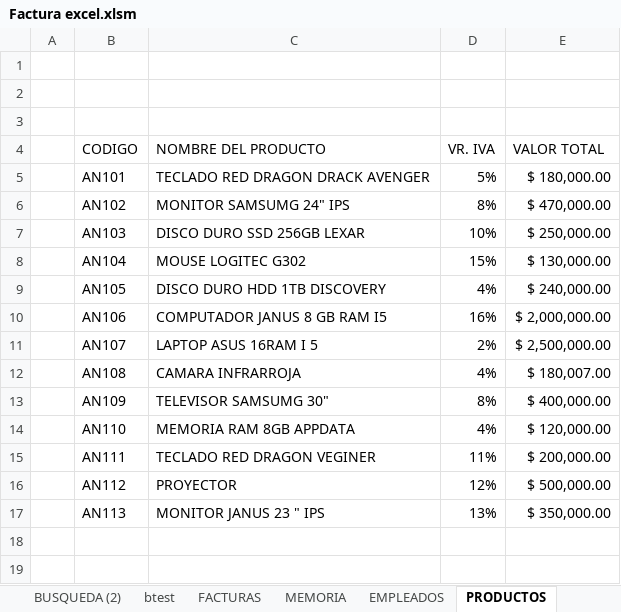
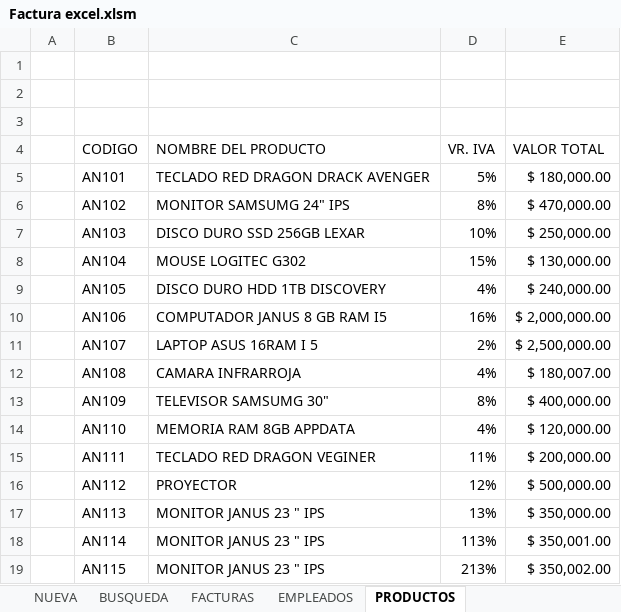
Before and after one commit to Bloxtermol10/Factura-VB, an Excel workbook: Factura excel.xlsm, sheet PRODUCTOS, drawn as a sheet; values as stored, in another font and other column widths than the file's, no borders; table styles not drawn; the diff names each change by its address in the sheet, - before the commit and + after, or states it on an @@ line.

Commit message:
Mejora de matrizes e implemantacions de la busqueda en otra pagina

```diff
--- a/Factura excel.xlsm (sheet PRODUCTOS)
+++ b/Factura excel.xlsm (sheet PRODUCTOS)
-sheet tab: BUSQUEDA (2)
-sheet tab: btest
-sheet tab: MEMORIA
+sheet tab: NUEVA
+row 18:  | AN114 | MONITOR JANUS 23 " IPS | 113% | $ 350,001.00
+row 19:  | AN115 | MONITOR JANUS 23 " IPS | 213% | $ 350,002.00
```
Also changed, not shown: sheet FACTURAS, sheet BUSQUEDA, charts or pictures.
